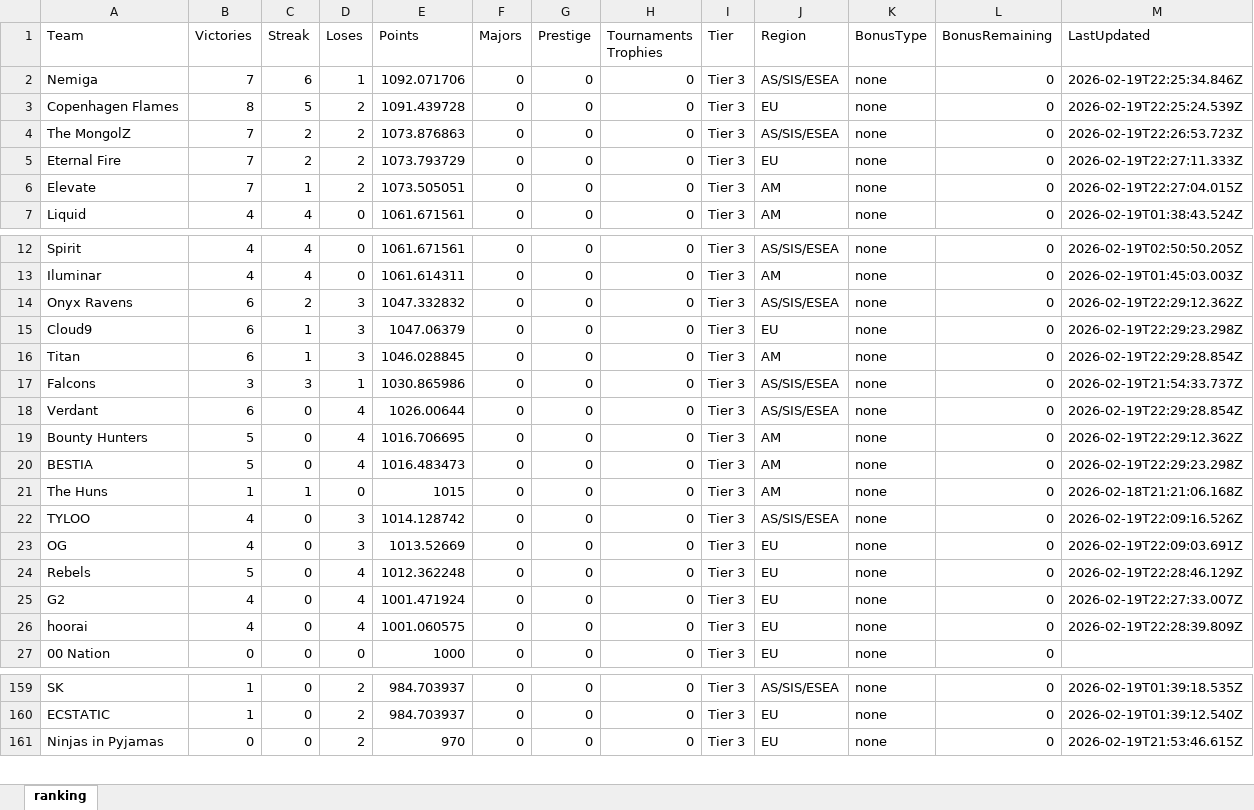
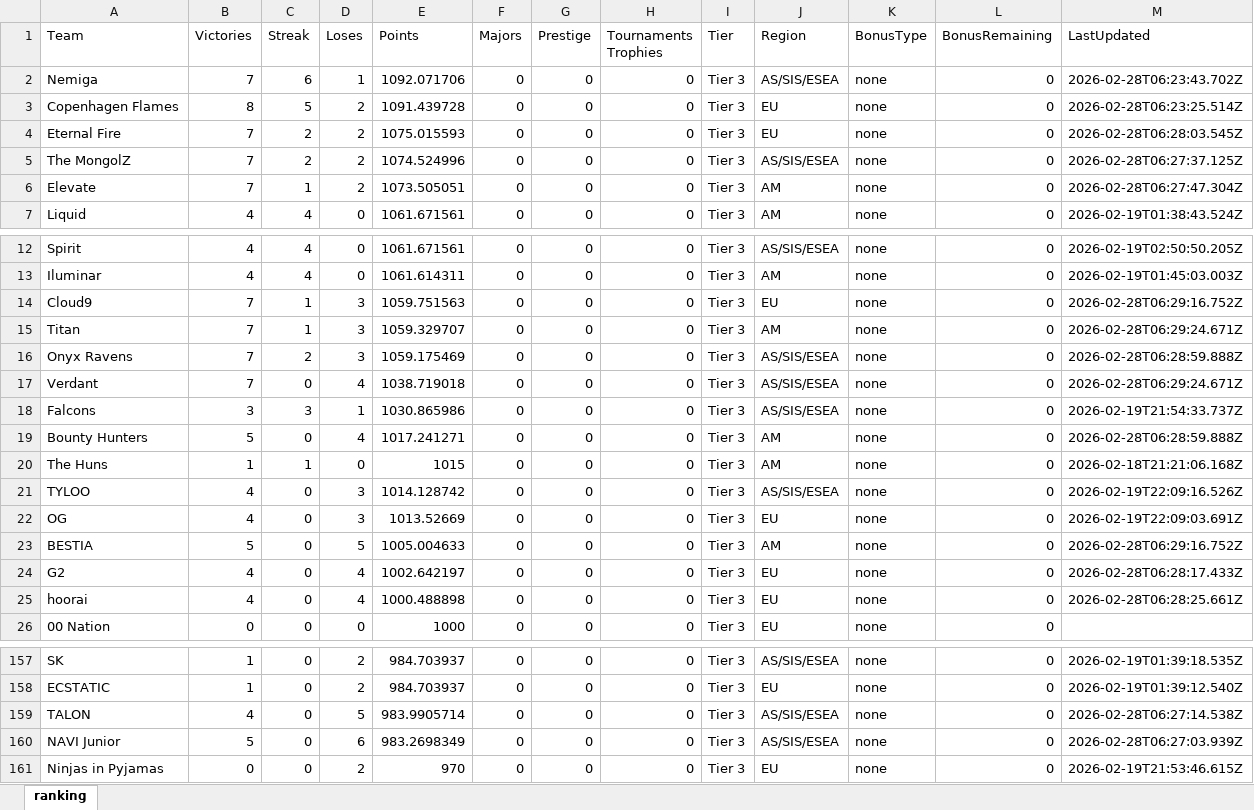
Before and after one commit to johncbraga/cs-tools, an Excel workbook: file/archives/ranking - 9.xlsx, sheet ranking, drawn as a sheet; only a part is shown, gaps mark what is left out; values as stored, in another font and other column widths than the file's, no borders; removed rows and columns are numbered as before the commit, all else as after; the diff covers the shown part only; the diff names each change by its address in the sheet, - before the commit and + after, or states it on an @@ line.

Commit message:
fix points
- fix players points;
- fix scrollbar size for finances.html

```diff
--- a/file/archives/ranking - 9.xlsx (sheet ranking)
+++ b/file/archives/ranking - 9.xlsx (sheet ranking)
-M2 (LastUpdated): 2026-02-19T22:25:34.846Z
+M2 (LastUpdated): 2026-02-28T06:23:43.702Z
-M3 (LastUpdated): 2026-02-19T22:25:24.539Z
+M3 (LastUpdated): 2026-02-28T06:23:25.514Z
+row 4: Eternal Fire | 7 | 2 | 2 | 1075.015593 | 0 | 0 | 0 | Tier 3 | EU | none | 0 | 2026-02-28T06:28:03.545Z
-E5 (Points): 1073.876863
+E5 (Points): 1074.524996
-M5 (LastUpdated): 2026-02-19T22:26:53.723Z
+M5 (LastUpdated): 2026-02-28T06:27:37.125Z
-row 5: Eternal Fire | 7 | 2 | 2 | 1073.793729 | 0 | 0 | 0 | Tier 3 | EU | none | 0 | 2026-02-19T22:27:11.333Z
-M6 (LastUpdated): 2026-02-19T22:27:04.015Z
+M6 (LastUpdated): 2026-02-28T06:27:47.304Z
-row 14: Onyx Ravens | 6 | 2 | 3 | 1047.332832 | 0 | 0 | 0 | Tier 3 | AS/SIS/ESEA | none | 0 | 2026-02-19T22:29:12.362Z
-B14:B15 (Victories): 6
+B14:B15 (Victories): 7
-E14 (Points): 1047.06379
+E14 (Points): 1059.751563
-M14 (LastUpdated): 2026-02-19T22:29:23.298Z
+M14 (LastUpdated): 2026-02-28T06:29:16.752Z
-E15 (Points): 1046.028845
+E15 (Points): 1059.329707
-M15 (LastUpdated): 2026-02-19T22:29:28.854Z
+M15 (LastUpdated): 2026-02-28T06:29:24.671Z
+row 16: Onyx Ravens | 7 | 2 | 3 | 1059.175469 | 0 | 0 | 0 | Tier 3 | AS/SIS/ESEA | none | 0 | 2026-02-28T06:28:59.888Z
+row 17: Verdant | 7 | 0 | 4 | 1038.719018 | 0 | 0 | 0 | Tier 3 | AS/SIS/ESEA | none | 0 | 2026-02-28T06:29:24.671Z
-row 18: Verdant | 6 | 0 | 4 | 1026.00644 | 0 | 0 | 0 | Tier 3 | AS/SIS/ESEA | none | 0 | 2026-02-19T22:29:28.854Z
-E19 (Points): 1016.706695
+E19 (Points): 1017.241271
-M19 (LastUpdated): 2026-02-19T22:29:12.362Z
+M19 (LastUpdated): 2026-02-28T06:28:59.888Z
-row 20: BESTIA | 5 | 0 | 4 | 1016.483473 | 0 | 0 | 0 | Tier 3 | AM | none | 0 | 2026-02-19T22:29:23.298Z
-A23 (Team): Rebels
+A23 (Team): BESTIA
-D23 (Loses): 4
+D23 (Loses): 5
-E23 (Points): 1012.362248
+E23 (Points): 1005.004633
-J23 (Region): EU
+J23 (Region): AM
-M23 (LastUpdated): 2026-02-19T22:28:46.129Z
+M23 (LastUpdated): 2026-02-28T06:29:16.752Z
-E24 (Points): 1001.471924
+E24 (Points): 1002.642197
-M24 (LastUpdated): 2026-02-19T22:27:33.007Z
+M24 (LastUpdated): 2026-02-28T06:28:17.433Z
-E25 (Points): 1001.060575
+E25 (Points): 1000.488898
-M25 (LastUpdated): 2026-02-19T22:28:39.809Z
+M25 (LastUpdated): 2026-02-28T06:28:25.661Z
+row 159: TALON | 4 | 0 | 5 | 983.9905714 | 0 | 0 | 0 | Tier 3 | AS/SIS/ESEA | none | 0 | 2026-02-28T06:27:14.538Z
+row 160: NAVI Junior | 5 | 0 | 6 | 983.2698349 | 0 | 0 | 0 | Tier 3 | AS/SIS/ESEA | none | 0 | 2026-02-28T06:27:03.939Z
```
Also changed, not shown: 1 removed row and 6 edited cells elsewhere in this sheet, file/old.xlsx, file/players_updated.xlsx, 5 other files.
